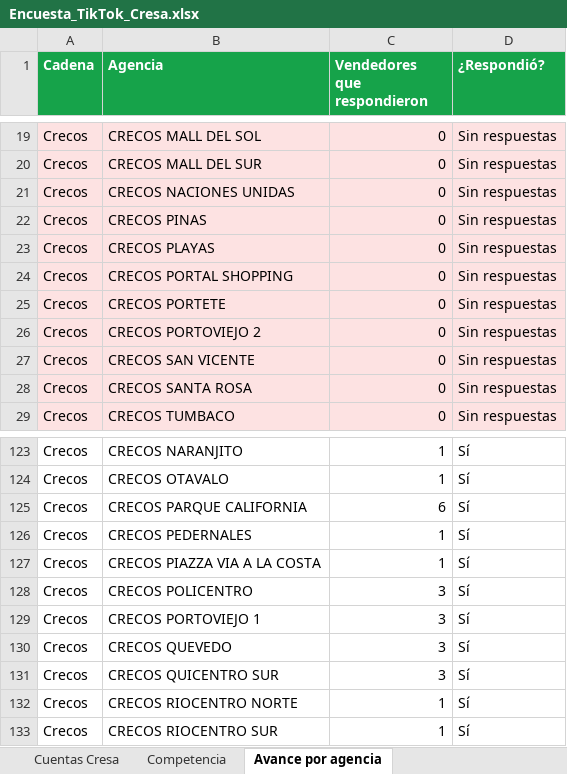
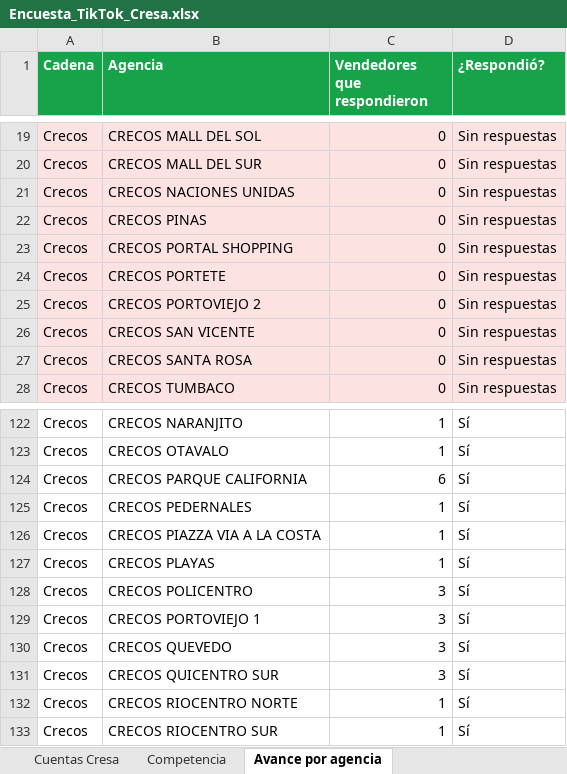
Before and after one commit to cdizquierdoc-hub/monitor-lives-tiktok, an Excel workbook: data/encuesta/Encuesta_TikTok_Cresa.xlsx, sheet Avance por agencia, drawn as a sheet; only a part is shown, gaps mark what is left out; values as stored, in another font and other column widths than the file's, no borders; removed rows and columns are numbered as before the commit, all else as after; the diff names each change by its address in the sheet, - before the commit and + after, or states it on an @@ line.

```diff
--- a/data/encuesta/Encuesta_TikTok_Cresa.xlsx (sheet Avance por agencia)
+++ b/data/encuesta/Encuesta_TikTok_Cresa.xlsx (sheet Avance por agencia)
-row 23: Crecos | CRECOS PLAYAS | 0 | Sin respuestas
+row 127: Crecos | CRECOS PLAYAS | 1 | Sí
```
Also changed, not shown: sheet Cuentas Cresa, 4 other files.
